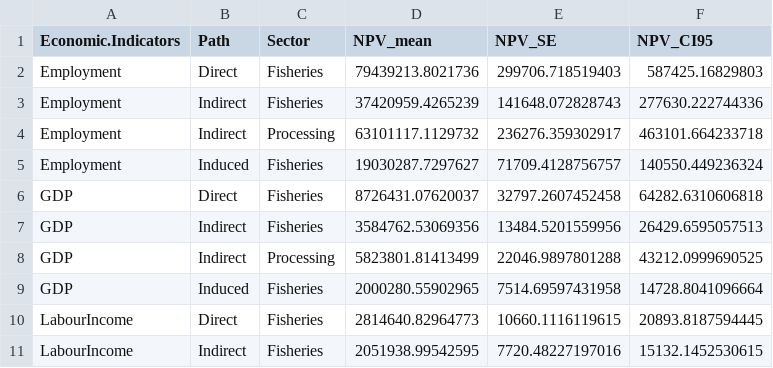
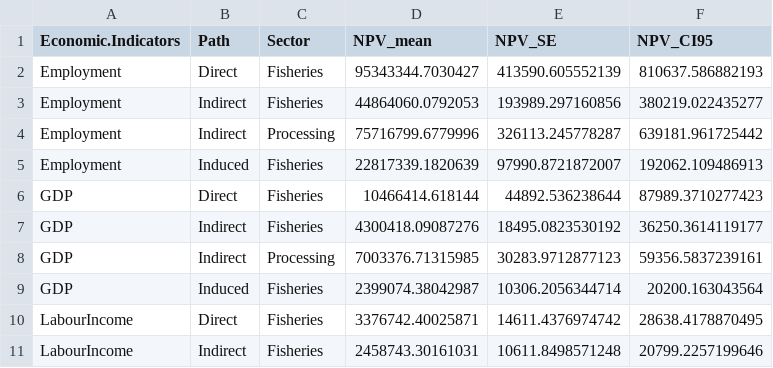
Before and after one commit to travistai2/Epic4, a CSV file: Tables/CaptureFisheries_ModSimOutput.csv, drawn as a sheet; only a part is shown; the diff covers the shown part only.

```diff
--- a/Tables/CaptureFisheries_ModSimOutput.csv
+++ b/Tables/CaptureFisheries_ModSimOutput.csv
@@ -1,11 +1,11 @@
 "Economic.Indicators","Path","Sector","NPV_mean","NPV_SE","NPV_CI95"
-"Employment","Direct","Fisheries",79439213.8021736,299706.718519403,587425.16829803
-"Employment","Indirect","Fisheries",37420959.4265239,141648.072828743,277630.222744336
-"Employment","Indirect","Processing",63101117.1129732,236276.359302917,463101.664233718
-"Employment","Induced","Fisheries",19030287.7297627,71709.4128756757,140550.449236324
-"GDP","Direct","Fisheries",8726431.07620037,32797.2607452458,64282.6310606818
-"GDP","Indirect","Fisheries",3584762.53069356,13484.5201559956,26429.6595057513
-"GDP","Indirect","Processing",5823801.81413499,22046.9897801288,43212.0999690525
-"GDP","Induced","Fisheries",2000280.55902965,7514.69597431958,14728.8041096664
-"LabourIncome","Direct","Fisheries",2814640.82964773,10660.1116119615,20893.8187594445
-"LabourIncome","Indirect","Fisheries",2051938.99542595,7720.48227197016,15132.1452530615
+"Employment","Direct","Fisheries",95343344.7030427,413590.605552139,810637.586882193
+"Employment","Indirect","Fisheries",44864060.0792053,193989.297160856,380219.022435277
+"Employment","Indirect","Processing",75716799.6779996,326113.245778287,639181.961725442
+"Employment","Induced","Fisheries",22817339.1820639,97990.8721872007,192062.109486913
+"GDP","Direct","Fisheries",10466414.618144,44892.536238644,87989.3710277423
+"GDP","Indirect","Fisheries",4300418.09087276,18495.0823530192,36250.3614119177
+"GDP","Indirect","Processing",7003376.71315985,30283.9712877123,59356.5837239161
+"GDP","Induced","Fisheries",2399074.38042987,10306.2056344714,20200.163043564
+"LabourIncome","Direct","Fisheries",3376742.40025871,14611.4376974742,28638.4178870495
+"LabourIncome","Indirect","Fisheries",2458743.30161031,10611.8498571248,20799.2257199646
```
Also changed, not shown: 30 edited cells elsewhere in this file, Data/StockRecruitValues.csv, 6 other files.
